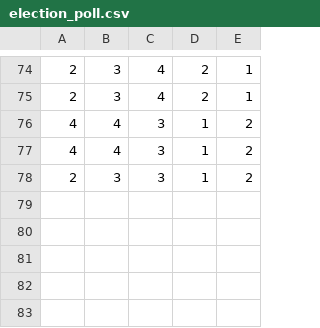
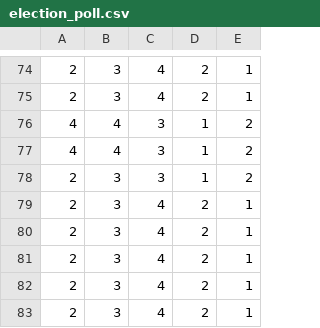
Before and after one commit to hyanmandian/trabalho, a CSV file: uploads/election_poll.csv, drawn as a sheet; only a part is shown, gaps mark what is left out; the diff names each change by its address in the sheet, - before the commit and + after, or states it on an @@ line.

```diff
--- a/uploads/election_poll.csv
+++ b/uploads/election_poll.csv
+row 79: 2 | 3 | 4 | 2 | 1
+row 80: 2 | 3 | 4 | 2 | 1
+row 81: 2 | 3 | 4 | 2 | 1
+row 82: 2 | 3 | 4 | 2 | 1
+row 83: 2 | 3 | 4 | 2 | 1
```
Also changed, not shown: 4 other files.
